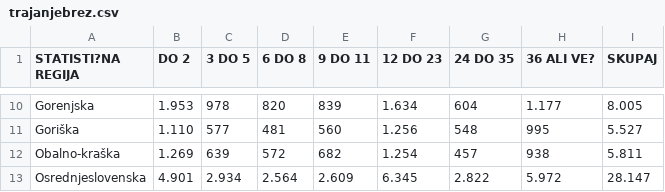
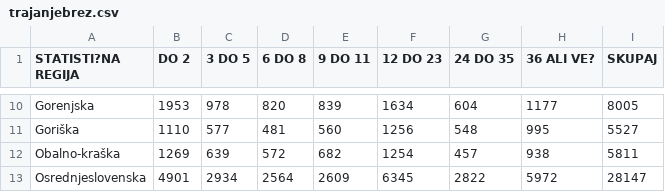
Before and after one commit to DzaficD13/APPR-2014-15, a CSV file: podatki/trajanjebrez.csv, drawn as a sheet; only a part is shown, gaps mark what is left out; the diff covers the shown part only.

```diff
--- a/podatki/trajanjebrez.csv
+++ b/podatki/trajanjebrez.csv
@@ -11,4 +11,4 @@ STATISTI?NA REGIJA;DO 2;3 DO 5;6 DO 8;9 DO 11;"12 DO 23
- Gorenjska;1.953;978;820;839;1.634;604;1.177;8.005
- Goriška;1.110;577;481;560;1.256;548;995;5.527
- Obalno-kraška;1.269;639;572;682;1.254;457;938;5.811
- Osrednjeslovenska;4.901;2.934;2.564;2.609;6.345;2.822;5.972;28.147
+ Gorenjska;1953;978;820;839;1634;604;1177;8005
+ Goriška;1110;577;481;560;1256;548;995;5527
+ Obalno-kraška;1269;639;572;682;1254;457;938;5811
+ Osrednjeslovenska;4901;2934;2564;2609;6345;2822;5972;28147
```
Also changed, not shown: 30 edited cells elsewhere in this file, podatki/brezstarost.csv, 2 other files.
